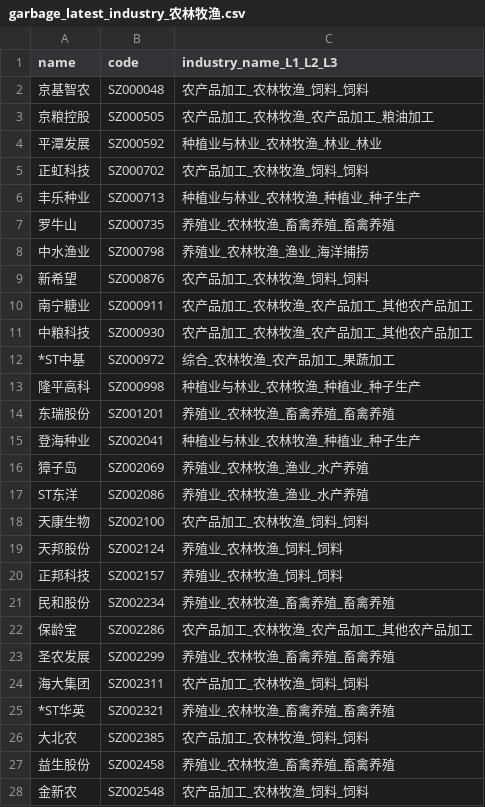
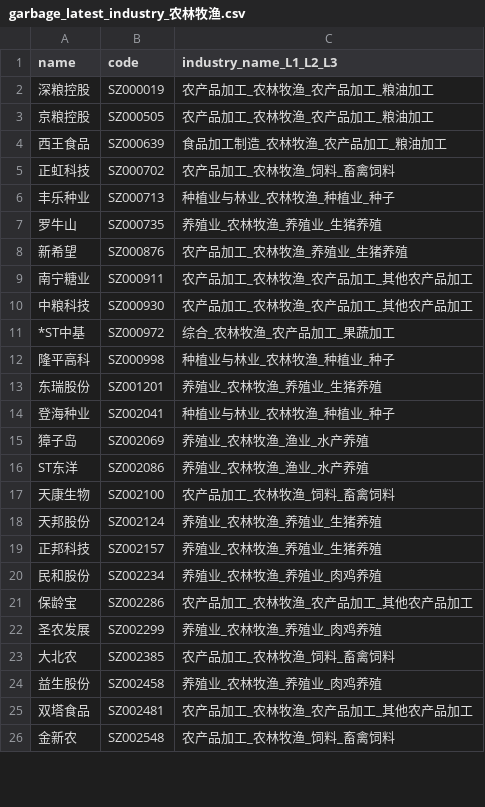
Before and after one commit to li-yong/result, a CSV file: garbage_latest_industry_农林牧渔.csv, drawn as a sheet; only a part is shown; the diff covers the shown part only.

```diff
--- a/garbage_latest_industry_农林牧渔.csv
+++ b/garbage_latest_industry_农林牧渔.csv
@@ -1,10 +1,9 @@
 name,code,industry_name_L1_L2_L3
-京基智农,SZ000048,农产品加工_农林牧渔_饲料_饲料
+深粮控股,SZ000019,农产品加工_农林牧渔_农产品加工_粮油加工
 京粮控股,SZ000505,农产品加工_农林牧渔_农产品加工_粮油加工
-平潭发展,SZ000592,种植业与林业_农林牧渔_林业_林业
-正虹科技,SZ000702,农产品加工_农林牧渔_饲料_饲料
-丰乐种业,SZ000713,种植业与林业_农林牧渔_种植业_种子生产
-罗牛山,SZ000735,养殖业_农林牧渔_畜禽养殖_畜禽养殖
-中水渔业,SZ000798,养殖业_农林牧渔_渔业_海洋捕捞
-新希望,SZ000876,农产品加工_农林牧渔_饲料_饲料
+西王食品,SZ000639,食品加工制造_农林牧渔_农产品加工_粮油加工
+正虹科技,SZ000702,农产品加工_农林牧渔_饲料_畜禽饲料
+丰乐种业,SZ000713,种植业与林业_农林牧渔_种植业_种子
+罗牛山,SZ000735,养殖业_农林牧渔_养殖业_生猪养殖
+新希望,SZ000876,农产品加工_农林牧渔_养殖业_生猪养殖
 南宁糖业,SZ000911,农产品加工_农林牧渔_农产品加工_其他农产品加工
@@ -12,17 +11,16 @@ name,code,industry_name_L1_L2_L3
 *ST中基,SZ000972,综合_农林牧渔_农产品加工_果蔬加工
-隆平高科,SZ000998,种植业与林业_农林牧渔_种植业_种子生产
-东瑞股份,SZ001201,养殖业_农林牧渔_畜禽养殖_畜禽养殖
-登海种业,SZ002041,种植业与林业_农林牧渔_种植业_种子生产
+隆平高科,SZ000998,种植业与林业_农林牧渔_种植业_种子
+东瑞股份,SZ001201,养殖业_农林牧渔_养殖业_生猪养殖
+登海种业,SZ002041,种植业与林业_农林牧渔_种植业_种子
 獐子岛,SZ002069,养殖业_农林牧渔_渔业_水产养殖
 ST东洋,SZ002086,养殖业_农林牧渔_渔业_水产养殖
-天康生物,SZ002100,农产品加工_农林牧渔_饲料_饲料
-天邦股份,SZ002124,养殖业_农林牧渔_饲料_饲料
-正邦科技,SZ002157,养殖业_农林牧渔_饲料_饲料
-民和股份,SZ002234,养殖业_农林牧渔_畜禽养殖_畜禽养殖
+天康生物,SZ002100,农产品加工_农林牧渔_饲料_畜禽饲料
+天邦股份,SZ002124,养殖业_农林牧渔_养殖业_生猪养殖
+正邦科技,SZ002157,养殖业_农林牧渔_养殖业_生猪养殖
+民和股份,SZ002234,养殖业_农林牧渔_养殖业_肉鸡养殖
 保龄宝,SZ002286,农产品加工_农林牧渔_农产品加工_其他农产品加工
-圣农发展,SZ002299,养殖业_农林牧渔_畜禽养殖_畜禽养殖
-海大集团,SZ002311,农产品加工_农林牧渔_饲料_饲料
-*ST华英,SZ002321,养殖业_农林牧渔_畜禽养殖_畜禽养殖
-大北农,SZ002385,农产品加工_农林牧渔_饲料_饲料
-益生股份,SZ002458,养殖业_农林牧渔_畜禽养殖_畜禽养殖
-金新农,SZ002548,农产品加工_农林牧渔_饲料_饲料
+圣农发展,SZ002299,养殖业_农林牧渔_养殖业_肉鸡养殖
+大北农,SZ002385,农产品加工_农林牧渔_饲料_畜禽饲料
+益生股份,SZ002458,养殖业_农林牧渔_养殖业_肉鸡养殖
+双塔食品,SZ002481,农产品加工_农林牧渔_农产品加工_其他农产品加工
+金新农,SZ002548,农产品加工_农林牧渔_饲料_畜禽饲料
```
Also changed, not shown: 2 added rows, 19 removed rows and 25 edited cells elsewhere in this file, garbage_latest_ST_stock.csv, garbage_latest_negative_profit_recent_two_years.csv, 25 other files.
